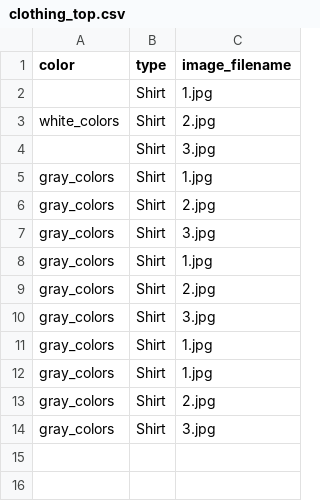
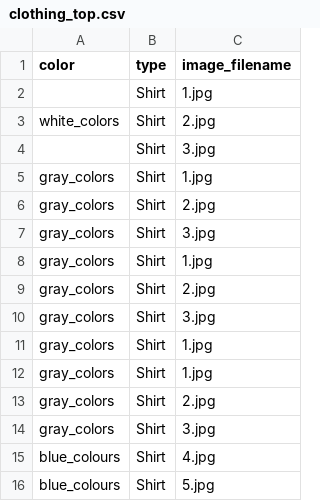
Before and after one commit to DicedTomato48/Hackathon, a CSV file: databases/clothing_top.csv, drawn as a sheet.

```diff
--- a/databases/clothing_top.csv
+++ b/databases/clothing_top.csv
@@ -14 +14,3 @@ gray_colors,Shirt,2.jpg
 gray_colors,Shirt,3.jpg
+blue_colours,Shirt,4.jpg
+blue_colours,Shirt,5.jpg
```
Also changed, not shown: 2 other files.
